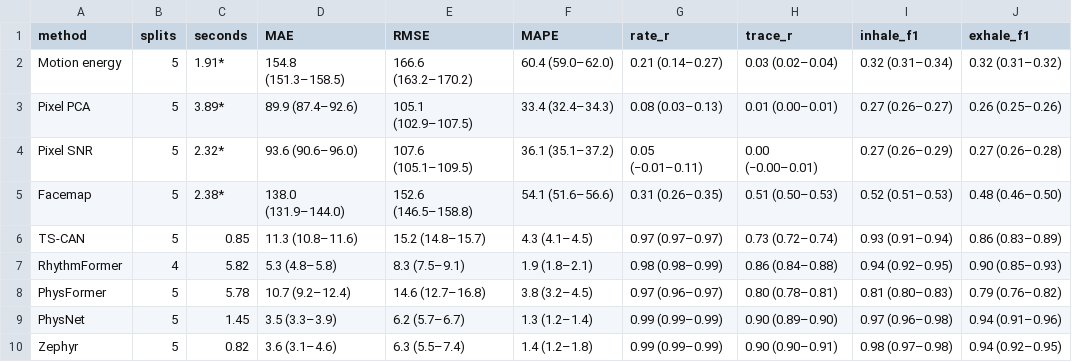
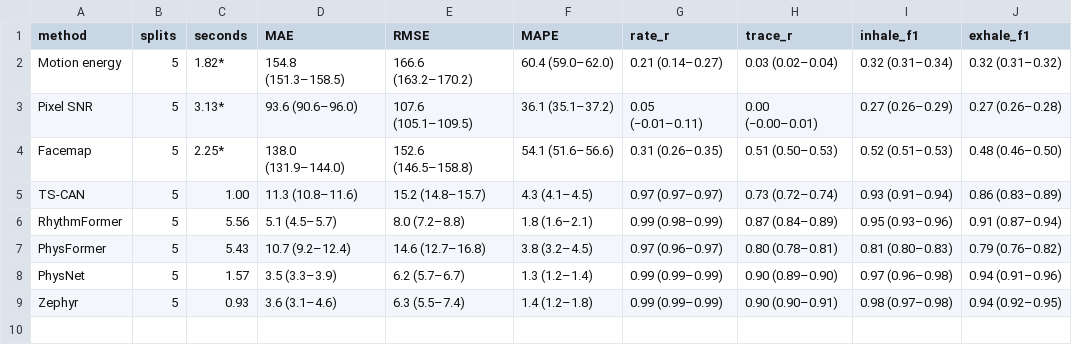
Before and after one commit to AllenNeuralDynamics/zephyr-manuscript, a CSV file: manuscript/tables/benchmark_b.csv, drawn as a sheet.

```diff
--- a/manuscript/tables/benchmark_b.csv
+++ b/manuscript/tables/benchmark_b.csv
@@ -1,10 +1,9 @@
 method,splits,seconds,MAE,RMSE,MAPE,rate_r,trace_r,inhale_f1,exhale_f1
-Motion energy,5,1.91*,154.8 (151.3–158.5),166.6 (163.2–170.2),60.4 (59.0–62.0),0.21 (0.14–0.27),0.03 (0.02–0.04),0.32 (0.31–0.34),0.32 (0.31–0.32)
-Pixel PCA,5,3.89*,89.9 (87.4–92.6),105.1 (102.9–107.5),33.4 (32.4–34.3),0.08 (0.03–0.13),0.01 (0.00–0.01),0.27 (0.26–0.27),0.26 (0.25–0.26)
-Pixel SNR,5,2.32*,93.6 (90.6–96.0),107.6 (105.1–109.5),36.1 (35.1–37.2),0.05 (−0.01–0.11),0.00 (−0.00–0.01),0.27 (0.26–0.29),0.27 (0.26–0.28)
-Facemap,5,2.38*,138.0 (131.9–144.0),152.6 (146.5–158.8),54.1 (51.6–56.6),0.31 (0.26–0.35),0.51 (0.50–0.53),0.52 (0.51–0.53),0.48 (0.46–0.50)
-TS-CAN,5,0.85,11.3 (10.8–11.6),15.2 (14.8–15.7),4.3 (4.1–4.5),0.97 (0.97–0.97),0.73 (0.72–0.74),0.93 (0.91–0.94),0.86 (0.83–0.89)
-RhythmFormer,4,5.82,5.3 (4.8–5.8),8.3 (7.5–9.1),1.9 (1.8–2.1),0.98 (0.98–0.99),0.86 (0.84–0.88),0.94 (0.92–0.95),0.90 (0.85–0.93)
-PhysFormer,5,5.78,10.7 (9.2–12.4),14.6 (12.7–16.8),3.8 (3.2–4.5),0.97 (0.96–0.97),0.80 (0.78–0.81),0.81 (0.80–0.83),0.79 (0.76–0.82)
-PhysNet,5,1.45,3.5 (3.3–3.9),6.2 (5.7–6.7),1.3 (1.2–1.4),0.99 (0.99–0.99),0.90 (0.89–0.90),0.97 (0.96–0.98),0.94 (0.91–0.96)
-Zephyr,5,0.82,3.6 (3.1–4.6),6.3 (5.5–7.4),1.4 (1.2–1.8),0.99 (0.99–0.99),0.90 (0.90–0.91),0.98 (0.97–0.98),0.94 (0.92–0.95)
+Motion energy,5,1.82*,154.8 (151.3–158.5),166.6 (163.2–170.2),60.4 (59.0–62.0),0.21 (0.14–0.27),0.03 (0.02–0.04),0.32 (0.31–0.34),0.32 (0.31–0.32)
+Pixel SNR,5,3.13*,93.6 (90.6–96.0),107.6 (105.1–109.5),36.1 (35.1–37.2),0.05 (−0.01–0.11),0.00 (−0.00–0.01),0.27 (0.26–0.29),0.27 (0.26–0.28)
+Facemap,5,2.25*,138.0 (131.9–144.0),152.6 (146.5–158.8),54.1 (51.6–56.6),0.31 (0.26–0.35),0.51 (0.50–0.53),0.52 (0.51–0.53),0.48 (0.46–0.50)
+TS-CAN,5,1.00,11.3 (10.8–11.6),15.2 (14.8–15.7),4.3 (4.1–4.5),0.97 (0.97–0.97),0.73 (0.72–0.74),0.93 (0.91–0.94),0.86 (0.83–0.89)
+RhythmFormer,5,5.56,5.1 (4.5–5.7),8.0 (7.2–8.8),1.8 (1.6–2.1),0.99 (0.98–0.99),0.87 (0.84–0.89),0.95 (0.93–0.96),0.91 (0.87–0.94)
+PhysFormer,5,5.43,10.7 (9.2–12.4),14.6 (12.7–16.8),3.8 (3.2–4.5),0.97 (0.96–0.97),0.80 (0.78–0.81),0.81 (0.80–0.83),0.79 (0.76–0.82)
+PhysNet,5,1.57,3.5 (3.3–3.9),6.2 (5.7–6.7),1.3 (1.2–1.4),0.99 (0.99–0.99),0.90 (0.89–0.90),0.97 (0.96–0.98),0.94 (0.91–0.96)
+Zephyr,5,0.93,3.6 (3.1–4.6),6.3 (5.5–7.4),1.4 (1.2–1.8),0.99 (0.99–0.99),0.90 (0.90–0.91),0.98 (0.97–0.98),0.94 (0.92–0.95)
```
Also changed, not shown: manuscript/tables/benchmark.csv, manuscript/tables/comparison_nets.csv, 54 other files.
